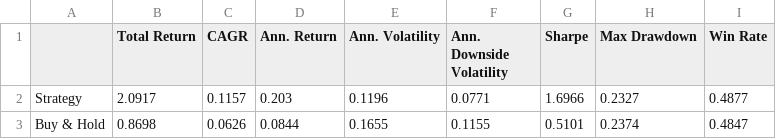
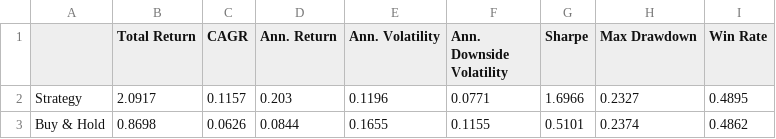
Before and after one commit to dof-studio/DivETF1X, a CSV file: metrics.csv, drawn as a sheet.

```diff
--- a/metrics.csv
+++ b/metrics.csv
@@ -1,3 +1,3 @@
 ,Total Return,CAGR,Ann. Return,Ann. Volatility,Ann. Downside Volatility,Sharpe,Max Drawdown,Win Rate
-Strategy,2.0917,0.1157,0.203,0.1196,0.0771,1.6966,0.2327,0.4877
-Buy & Hold,0.8698,0.0626,0.0844,0.1655,0.1155,0.5101,0.2374,0.4847
+Strategy,2.0917,0.1157,0.203,0.1196,0.0771,1.6966,0.2327,0.4895
+Buy & Hold,0.8698,0.0626,0.0844,0.1655,0.1155,0.5101,0.2374,0.4862
```
Also changed, not shown: wdata.csv, 1 other file.
